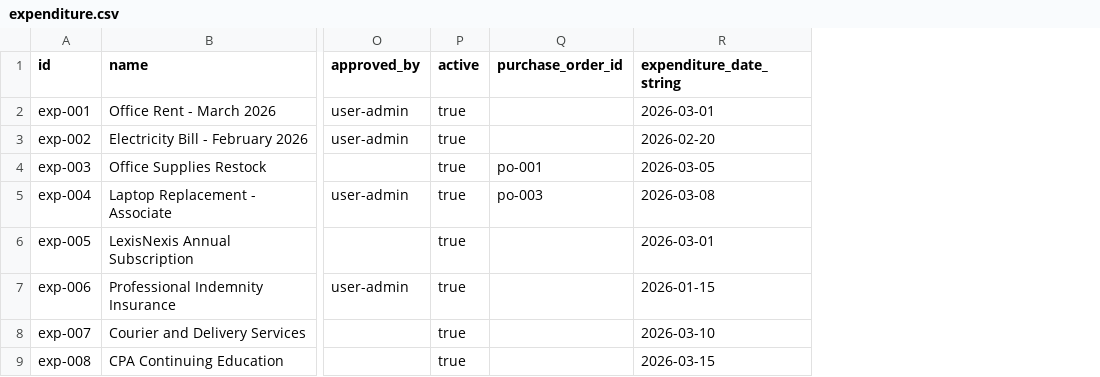
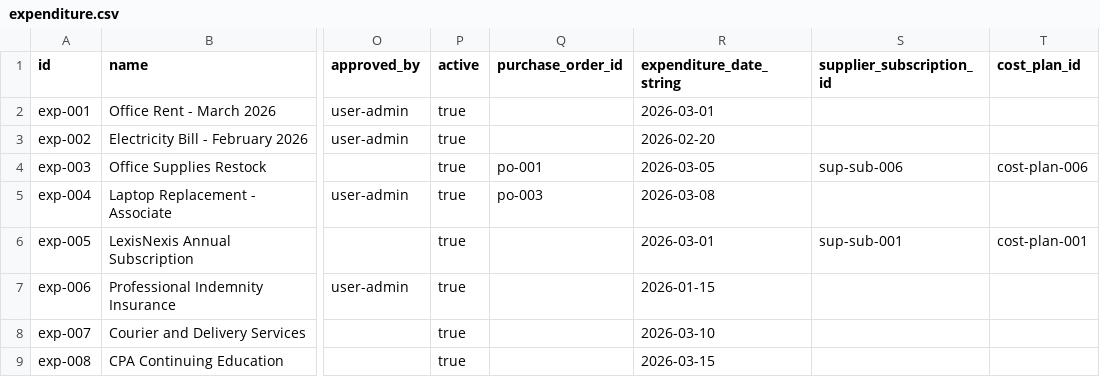
Before and after one commit to erniealice/copya, a CSV file: seeds/professional/expenditure.csv, drawn as a sheet; only a part is shown, gaps mark what is left out; the diff names each change by its address in the sheet, - before the commit and + after, or states it on an @@ line.

```diff
--- a/seeds/professional/expenditure.csv
+++ b/seeds/professional/expenditure.csv
+column S (supplier_subscription_id), rows 4-6: sup-sub-006 |  | sup-sub-001
+column T (cost_plan_id), rows 4-6: cost-plan-006 |  | cost-plan-001
```
Also changed, not shown: seeds/general/permission.csv, seeds/professional/expenditure_line_item.csv, 29 other files.
